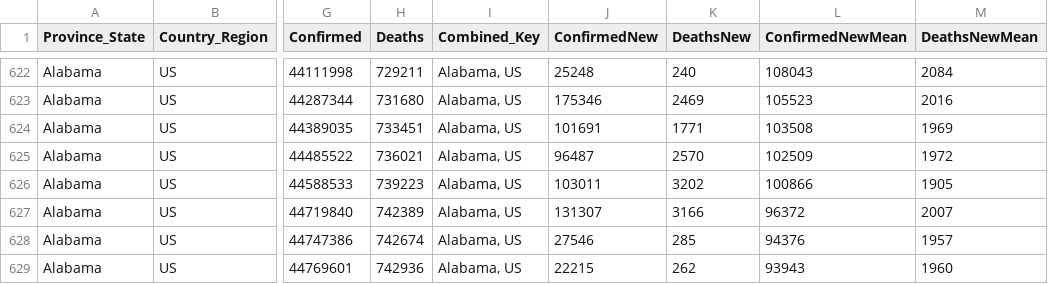
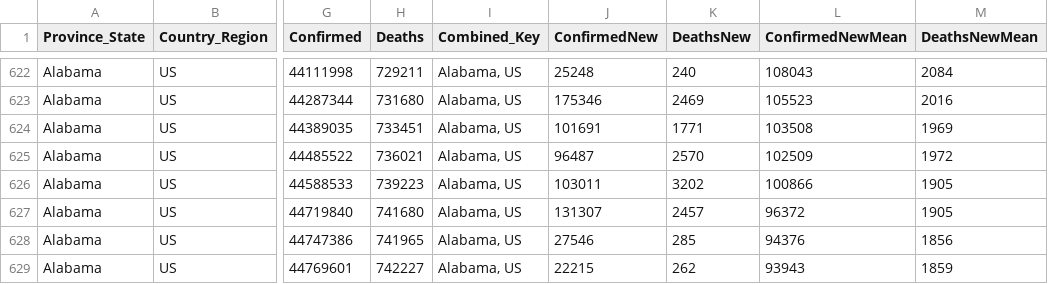
Before and after one commit to jpaulhart/BC-Covid-19-Data, a CSV file: CSV_Files/Alabama.csv, drawn as a sheet; only a part is shown, gaps mark what is left out; the diff names each change by its address in the sheet, - before the commit and + after, or states it on an @@ line.

```diff
--- a/CSV_Files/Alabama.csv
+++ b/CSV_Files/Alabama.csv
-H627 (Deaths): 742389
+H627 (Deaths): 741680
-K627 (DeathsNew): 3166
+K627 (DeathsNew): 2457
-M627 (DeathsNewMean): 2007
+M627 (DeathsNewMean): 1905
-H628 (Deaths): 742674
+H628 (Deaths): 741965
-M628 (DeathsNewMean): 1957
+M628 (DeathsNewMean): 1856
-H629 (Deaths): 742936
+H629 (Deaths): 742227
-M629 (DeathsNewMean): 1960
+M629 (DeathsNewMean): 1859
```
Also changed, not shown: CSV_Files/Alaska.csv, CSV_Files/American Samoa.csv, 56 other files.
